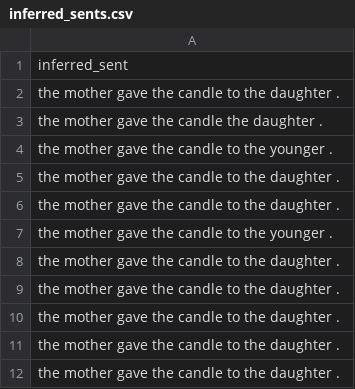
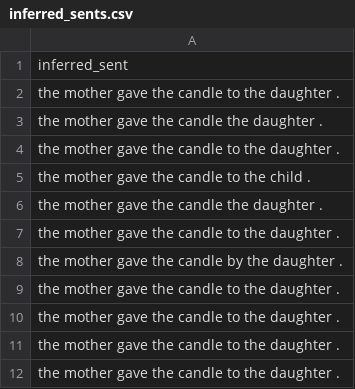
Before and after one commit to thomashikaru/noisy_channel_model, a CSV file: log/debug/inferred_sents.csv, drawn as a sheet; only a part is shown; the shorter side is filled out with more unchanged rows; the diff covers the shown part only.

```diff
--- a/log/debug/inferred_sents.csv
+++ b/log/debug/inferred_sents.csv
@@ -3,6 +3,7 @@ the mother gave the candle to the daughter .
 the mother gave the candle the daughter .
-the mother gave the candle to the younger .
 the mother gave the candle to the daughter .
+the mother gave the candle to the child .
+the mother gave the candle the daughter .
 the mother gave the candle to the daughter .
-the mother gave the candle to the younger .
+the mother gave the candle by the daughter .
 the mother gave the candle to the daughter .
```
Also changed, not shown: 23 added rows, 23 removed rows, 40 moved rows and 6 edited cells elsewhere in this file, log/debug/action_probs.csv, log/debug/inferred_actions.csv, 21 other files.
